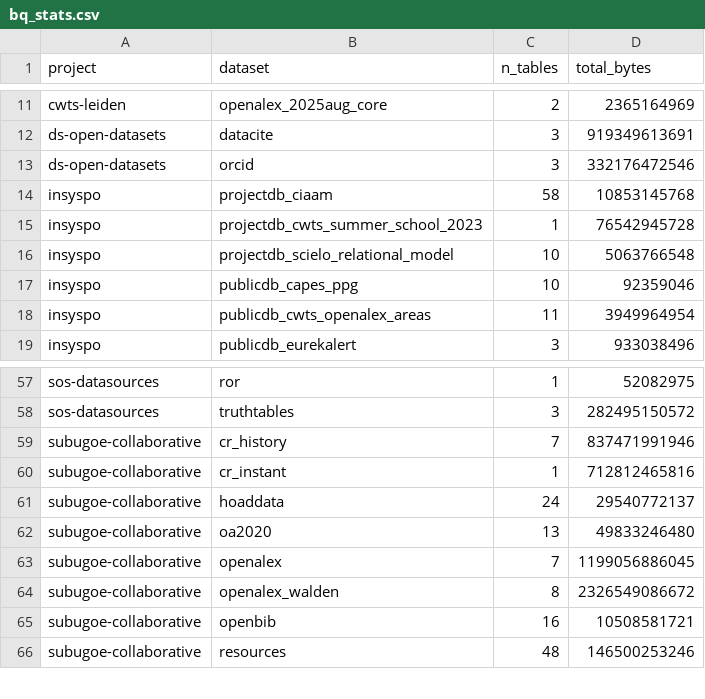
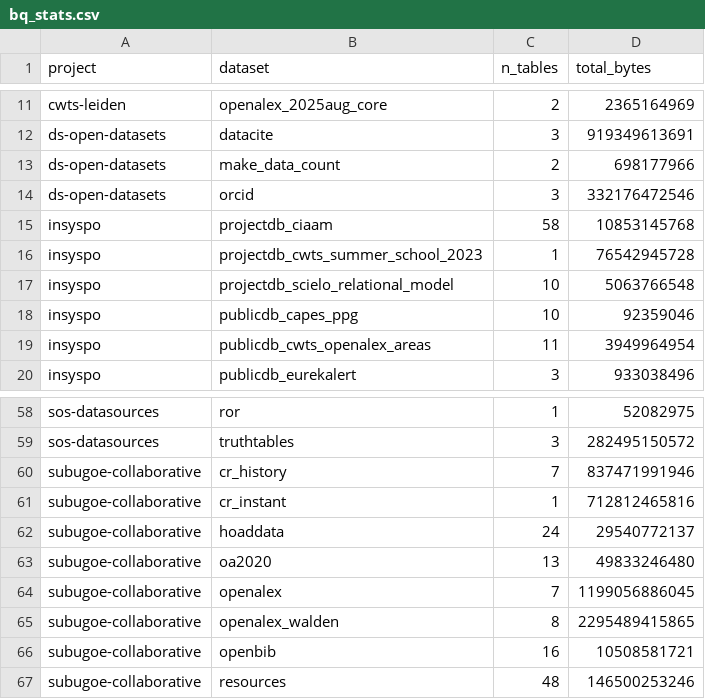
Before and after one commit to orion-dbs-community/website, a CSV file: data/bq_stats.csv, drawn as a sheet; only a part is shown, gaps mark what is left out.

```diff
--- a/data/bq_stats.csv
+++ b/data/bq_stats.csv
@@ -12,2 +12,3 @@ cwts-leiden,openalex_2025aug_core,2,2365164969
 ds-open-datasets,datacite,3,919349613691
+ds-open-datasets,make_data_count,2,698177966
 ds-open-datasets,orcid,3,332176472546
@@ -63,3 +64,3 @@ subugoe-collaborative,oa2020,13,49833246480
 subugoe-collaborative,openalex,7,1199056886045
-subugoe-collaborative,openalex_walden,8,2326549086672
+subugoe-collaborative,openalex_walden,8,2295489415865
 subugoe-collaborative,openbib,16,10508581721
```
Also changed, not shown: 8 other files.
